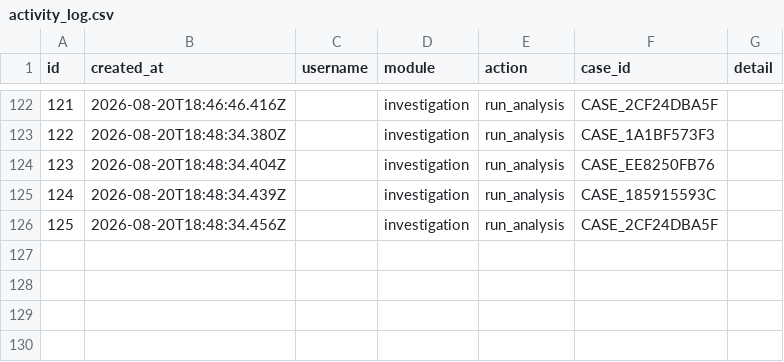
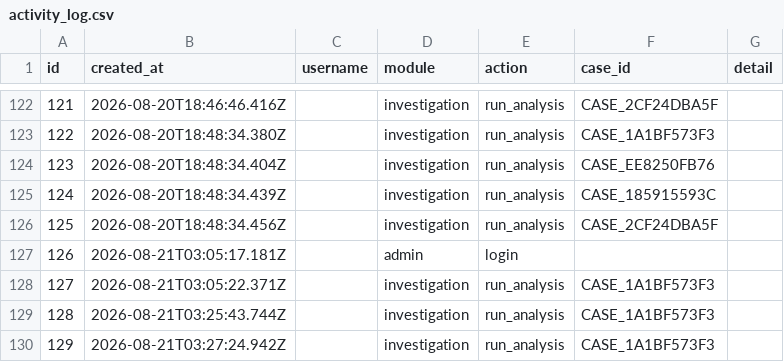
Before and after one commit to sushant347/Cybercrime-Investigation-Intelligence-System, a CSV file: evidence_ocr_engine/storage/platform/activity_log.csv, drawn as a sheet; only a part is shown, gaps mark what is left out; the diff names each change by its address in the sheet, - before the commit and + after, or states it on an @@ line.

```diff
--- a/evidence_ocr_engine/storage/platform/activity_log.csv
+++ b/evidence_ocr_engine/storage/platform/activity_log.csv
+row 127: 126 | 2026-08-21T03:05:17.181Z |  | admin | login
+row 128: 127 | 2026-08-21T03:05:22.371Z |  | investigation | run_analysis | CASE_1A1BF573F3
+row 129: 128 | 2026-08-21T03:25:43.744Z |  | investigation | run_analysis | CASE_1A1BF573F3
+row 130: 129 | 2026-08-21T03:27:24.942Z |  | investigation | run_analysis | CASE_1A1BF573F3
```
Also changed, not shown: evidence_ocr_engine/storage/forensics/evidence_confidence.csv, evidence_ocr_engine/storage/forensics/file_fingerprints.csv, 4 other files.
